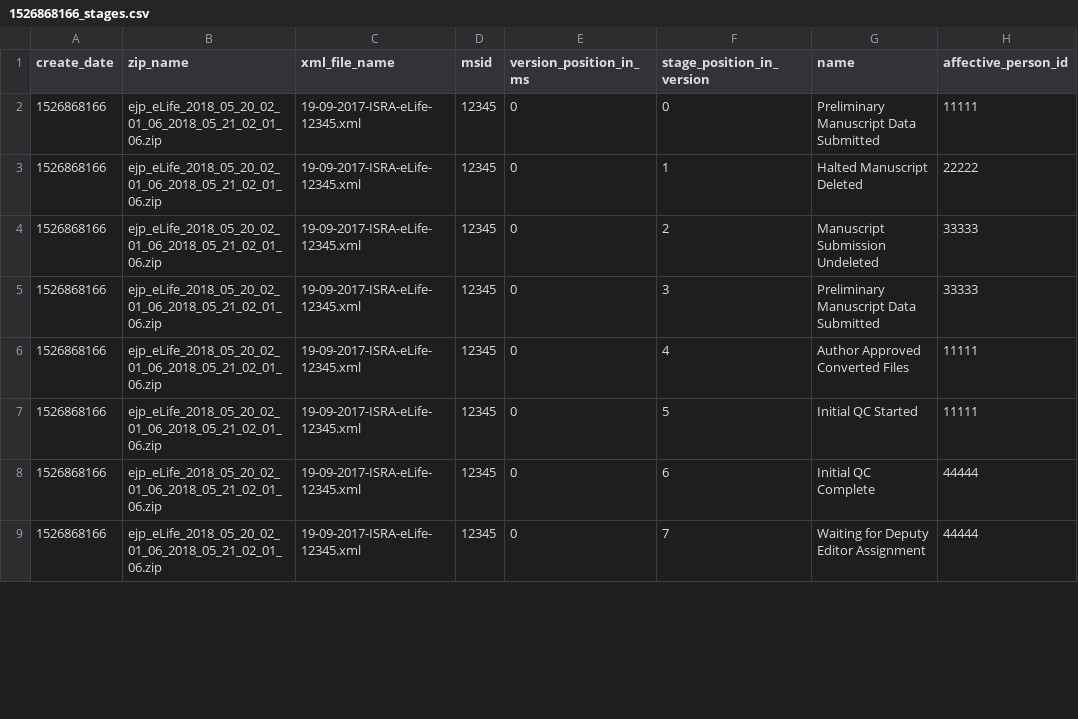
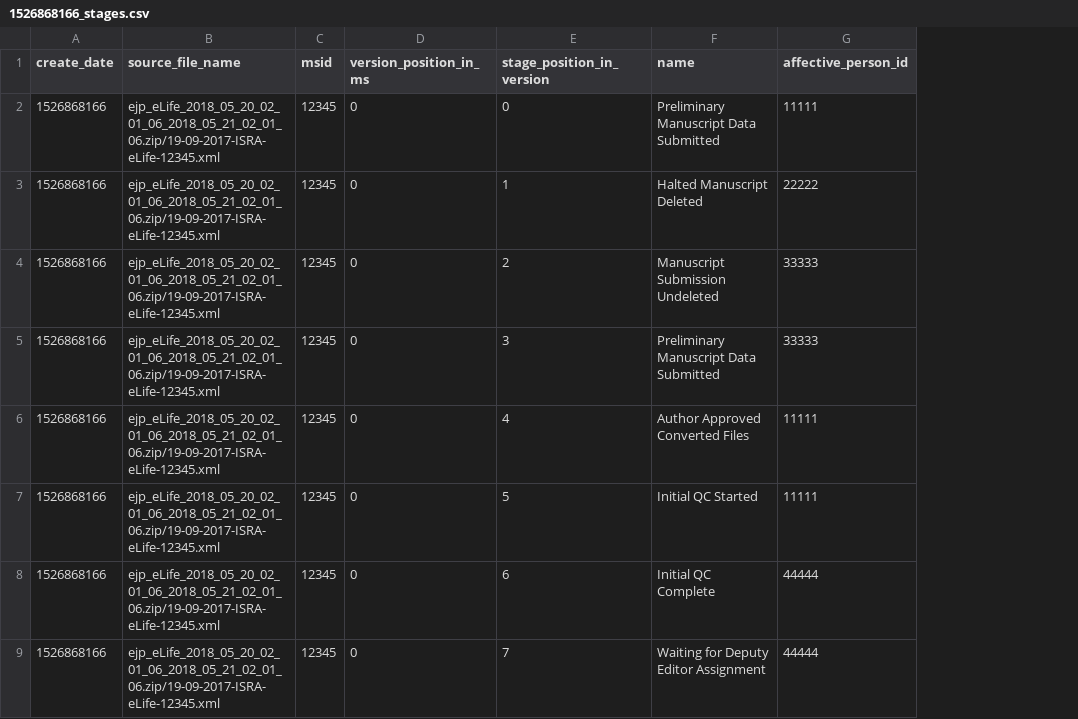
Before and after one commit to elifesciences/data-pipeline-sql-prototype, a CSV file: db-manager/dummy_csv/1526868166_stages.csv, drawn as a sheet; only a part is shown; removed rows and columns are numbered as before the commit, all else as after; the diff names each change by its address in the sheet, - before the commit and + after, or states it on an @@ line.

```diff
--- a/db-manager/dummy_csv/1526868166_stages.csv
+++ b/db-manager/dummy_csv/1526868166_stages.csv
-column B (zip_name), rows 2-9: all ejp_eLife_2018_05_20_02_01_06_2018_05_21_02_01_06.zip
-column C (xml_file_name), rows 2-9: all 19-09-2017-ISRA-eLife-12345.xml
+column B (source_file_name), rows 2-9: all ejp_eLife_2018_05_20_02_01_06_2018_05_21_02_01_06.zip/19-09-2017-ISRA-eLife-12345.xml
```
Also changed, not shown: db-manager/dummy_csv/1500000000_persons.csv, db-manager/dummy_csv/1526868166_manuscripts.csv, 29 other files.
